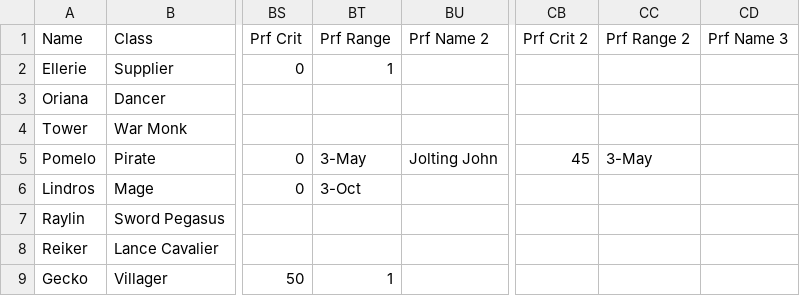
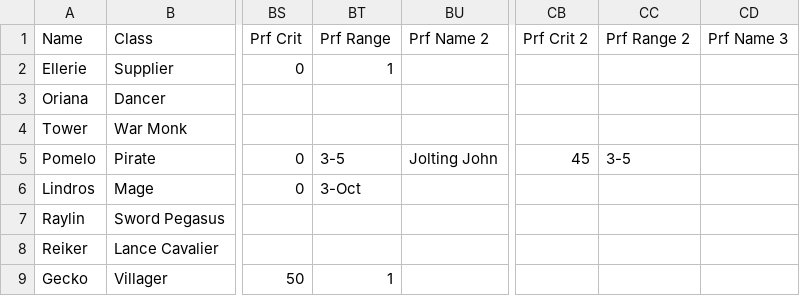
Before and after one commit to knabepicer/CromarBot, a CSV file: cc/cc units.csv, drawn as a sheet; only a part is shown, gaps mark what is left out; the diff names each change by its address in the sheet, - before the commit and + after, or states it on an @@ line.

Commit message:
Update cc units.csv

```diff
--- a/cc/cc units.csv
+++ b/cc/cc units.csv
-BT5 (Prf Range): 3-May
+BT5 (Prf Range): 3-5
-CC5 (Prf Range 2): 3-May
+CC5 (Prf Range 2): 3-5
```
